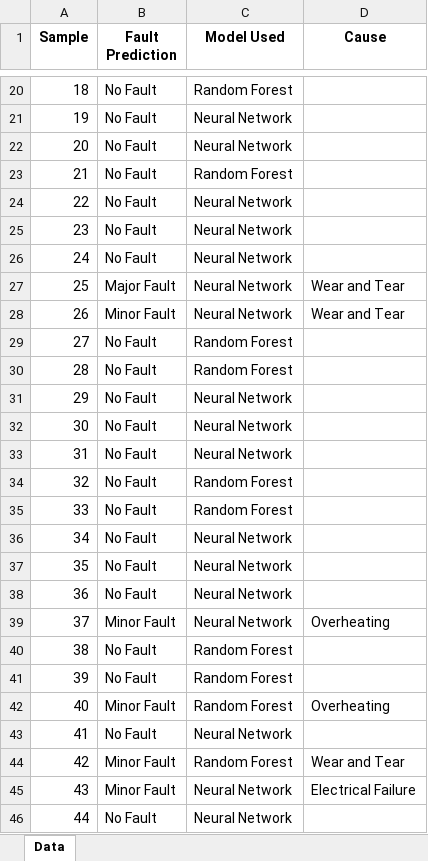
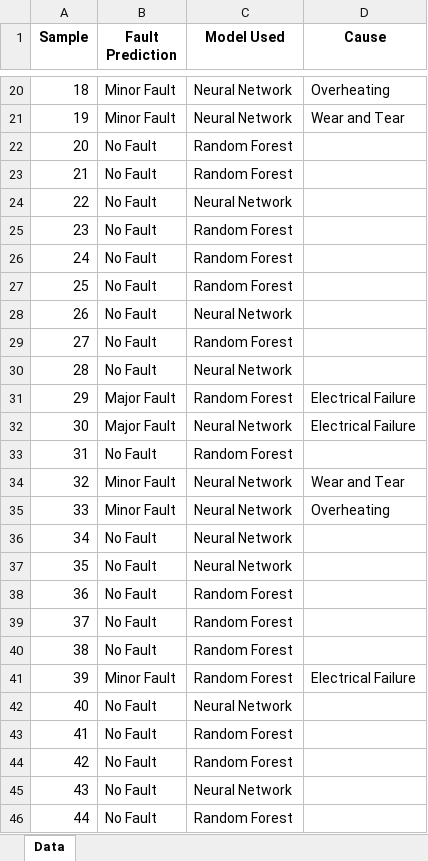
Before and after one commit to MatrixEncoder/AI-Network-Guardian, an Excel workbook: fault_data.xlsx, sheet Data, drawn as a sheet; only a part is shown, gaps mark what is left out; values as stored, in another font and other column widths than the file's, no borders; the diff covers the shown part only; the diff names each change by its address in the sheet, - before the commit and + after, or states it on an @@ line.

```diff
--- a/fault_data.xlsx (sheet Data)
+++ b/fault_data.xlsx (sheet Data)
-B20:B21 (Fault Prediction): No Fault
+B20:B21 (Fault Prediction): Minor Fault
-C20 (Model Used): Random Forest
+C20 (Model Used): Neural Network
-D20 (Cause): (empty)
+D20 (Cause): Overheating
-D21 (Cause): (empty)
+D21 (Cause): Wear and Tear
-C22 (Model Used): Neural Network
+C22 (Model Used): Random Forest
-C25:C27 (Model Used): Neural Network
+C25:C27 (Model Used): Random Forest
-B27 (Fault Prediction): Major Fault
+B27 (Fault Prediction): No Fault
-D27:D28 (Cause): Wear and Tear
+D27:D28 (Cause): (empty)
-B28 (Fault Prediction): Minor Fault
+B28 (Fault Prediction): No Fault
-C30 (Model Used): Random Forest
+C30 (Model Used): Neural Network
-B31:B32 (Fault Prediction): No Fault
+B31:B32 (Fault Prediction): Major Fault
-C31 (Model Used): Neural Network
+C31 (Model Used): Random Forest
-D31:D32 (Cause): (empty)
+D31:D32 (Cause): Electrical Failure
-C33 (Model Used): Neural Network
+C33 (Model Used): Random Forest
-B34:B35 (Fault Prediction): No Fault
+B34:B35 (Fault Prediction): Minor Fault
-C34:C35 (Model Used): Random Forest
+C34:C35 (Model Used): Neural Network
-D34 (Cause): (empty)
+D34 (Cause): Wear and Tear
-D35 (Cause): (empty)
+D35 (Cause): Overheating
-C38:C39 (Model Used): Neural Network
+C38:C39 (Model Used): Random Forest
-B39 (Fault Prediction): Minor Fault
+B39 (Fault Prediction): No Fault
-D39 (Cause): Overheating
+D39 (Cause): (empty)
-B41 (Fault Prediction): No Fault
+B41 (Fault Prediction): Minor Fault
-D41 (Cause): (empty)
+D41 (Cause): Electrical Failure
-B42 (Fault Prediction): Minor Fault
+B42 (Fault Prediction): No Fault
-C42 (Model Used): Random Forest
+C42 (Model Used): Neural Network
-D42 (Cause): Overheating
+D42 (Cause): (empty)
-C43 (Model Used): Neural Network
+C43 (Model Used): Random Forest
-B44:B45 (Fault Prediction): Minor Fault
+B44:B45 (Fault Prediction): No Fault
-D44 (Cause): Wear and Tear
+D44 (Cause): (empty)
-D45 (Cause): Electrical Failure
+D45 (Cause): (empty)
-C46 (Model Used): Neural Network
+C46 (Model Used): Random Forest
```
Also changed, not shown: 110 edited cells elsewhere in this sheet, cost_data.xlsx, 2 other files.
